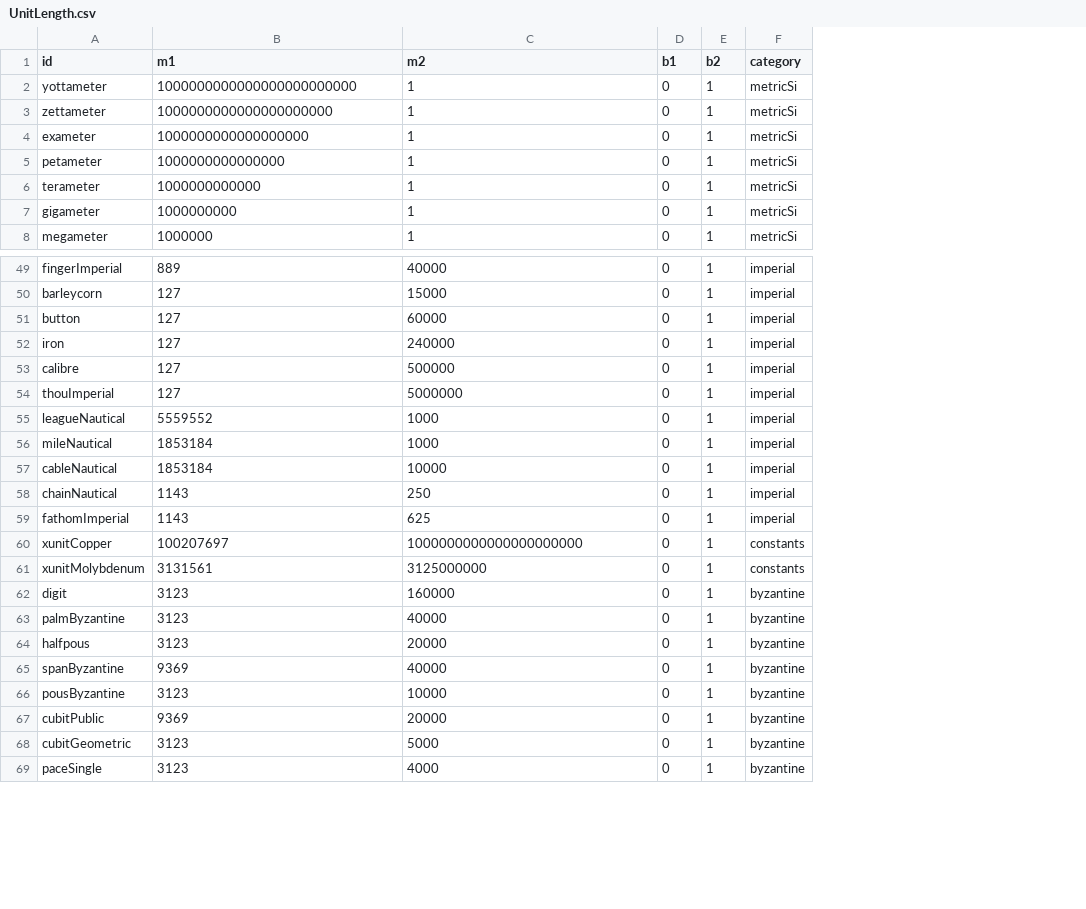
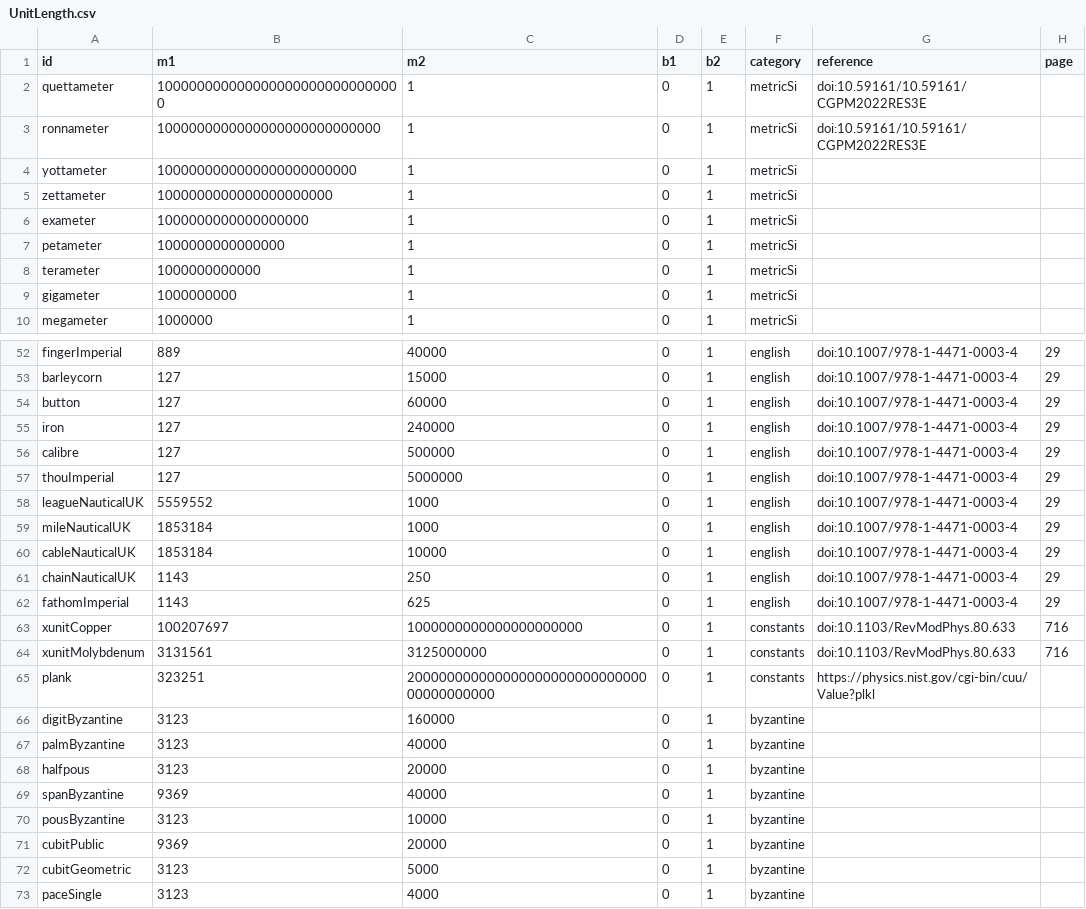
Before and after one commit to Yivan000/lukodconvert, a CSV file: data/UnitLength.csv, drawn as a sheet; only a part is shown, gaps mark what is left out; addresses are those after the commit; the diff covers the shown part only; the diff names each change by its address in the sheet, - before the commit and + after, or states it on an @@ line.

```diff
--- a/data/UnitLength.csv
+++ b/data/UnitLength.csv
+column G (reference), rows 52-64: doi:10.1007/978-1-4471-0003-4 | doi:10.1007/978-1-4471-0003-4 | doi:10.1007/978-1-4471-0003-4 | doi:10.1007/978-1-4471-0003-4 | doi:10.1007/978-1-4471-0003-4 | doi:10.1007/978-1-4471-0003-4 | doi:10.1007/978-1-4471-0003-4 | doi:10.1007/978-1-4471-0003-4 | doi:10.1007/978-1-4471-0003-4 | doi:10.1007/978-1-4471-0003-4 | doi:10.1007/978-1-4471-0003-4 | doi:10.1103/RevModPhys.80.633 | doi:10.1103/RevModPhys.80.633
+column H (page), rows 52-64: 29 | 29 | 29 | 29 | 29 | 29 | 29 | 29 | 29 | 29 | 29 | 716 | 716
+row 2: quettameter | 1000000000000000000000000000000 | 1 | 0 | 1 | metricSi | doi:10.59161/10.59161/CGPM2022RES3E
+row 3: ronnameter | 1000000000000000000000000000 | 1 | 0 | 1 | metricSi | doi:10.59161/10.59161/CGPM2022RES3E
-F52:F62 (category): imperial
+F52:F62 (category): english
-A58 (id): leagueNautical
+A58 (id): leagueNauticalUK
-A59 (id): mileNautical
+A59 (id): mileNauticalUK
-A60 (id): cableNautical
+A60 (id): cableNauticalUK
-A61 (id): chainNautical
+A61 (id): chainNauticalUK
+row 65: plank | 323251 | 20000000000000000000000000000000000000000 | 0 | 1 | constants | https://physics.nist.gov/cgi-bin/cuu/Value?plkl
-A66 (id): digit
+A66 (id): digitByzantine
```
Also changed, not shown: 2 added rows, 1 removed row and 29 edited cells elsewhere in this file, data/UnitCategories.csv, 3 other files.
